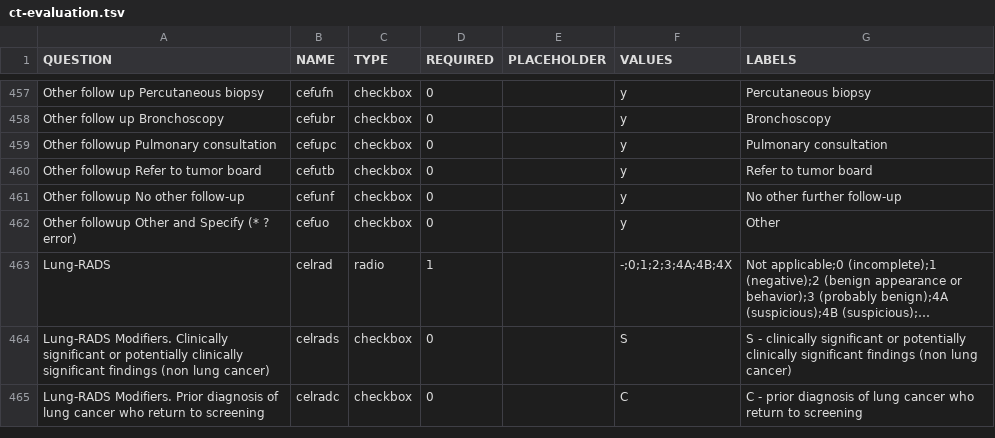
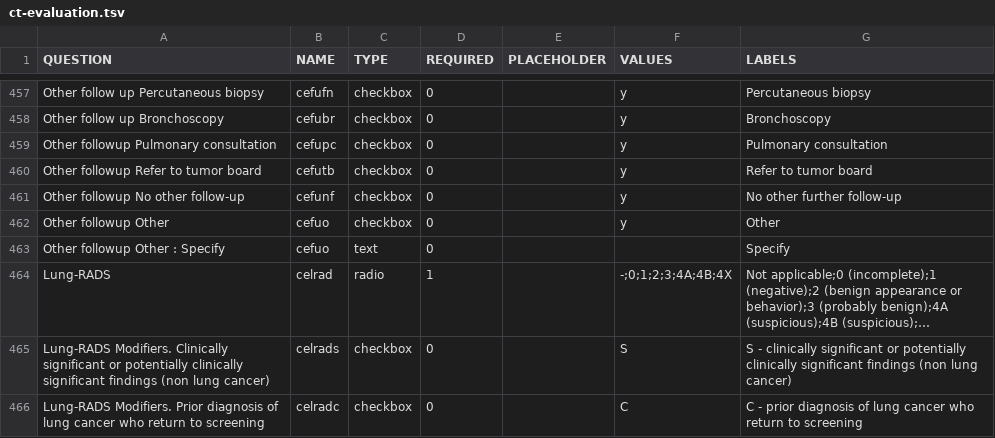
Before and after one commit to ParaxialTechnologies/SAMI-VAPALS-ELCAP, a TSV file: docs/form-fields/ct-evaluation.tsv, drawn as a sheet; only a part is shown, gaps mark what is left out; long unchanged cells end in …; the diff names each change by its address in the sheet, - before the commit and + after, or states it on an @@ line.

```diff
--- a/docs/form-fields/ct-evaluation.tsv
+++ b/docs/form-fields/ct-evaluation.tsv
-A462 (QUESTION): Other followup Other and Specify (* ? error)
+A462 (QUESTION): Other followup Other
+row 463: Other followup Other : Specify | cefuo | text | 0 |  |  | Specify
```
Also changed, not shown: docs/form-fields/intervention.tsv, 1 other file.
